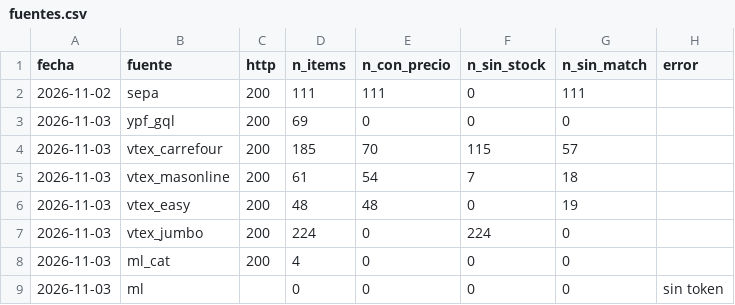
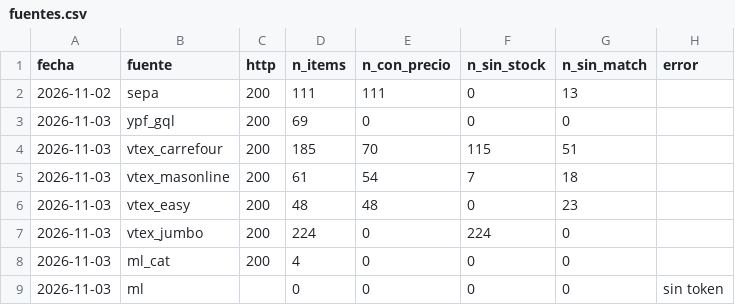
Before and after one commit to noguerafran-alt/LUBRICANTES, a CSV file: data/fuentes.csv, drawn as a sheet.

```diff
--- a/data/fuentes.csv
+++ b/data/fuentes.csv
@@ -1,7 +1,7 @@
 fecha,fuente,http,n_items,n_con_precio,n_sin_stock,n_sin_match,error
-2026-11-02,sepa,200,111,111,0,111,
+2026-11-02,sepa,200,111,111,0,13,
 2026-11-03,ypf_gql,200,69,0,0,0,
-2026-11-03,vtex_carrefour,200,185,70,115,57,
+2026-11-03,vtex_carrefour,200,185,70,115,51,
 2026-11-03,vtex_masonline,200,61,54,7,18,
-2026-11-03,vtex_easy,200,48,48,0,19,
+2026-11-03,vtex_easy,200,48,48,0,23,
 2026-11-03,vtex_jumbo,200,224,0,224,0,
```
Also changed, not shown: data/obs/2026-11.csv, seed/alias.csv, 7 other files.
